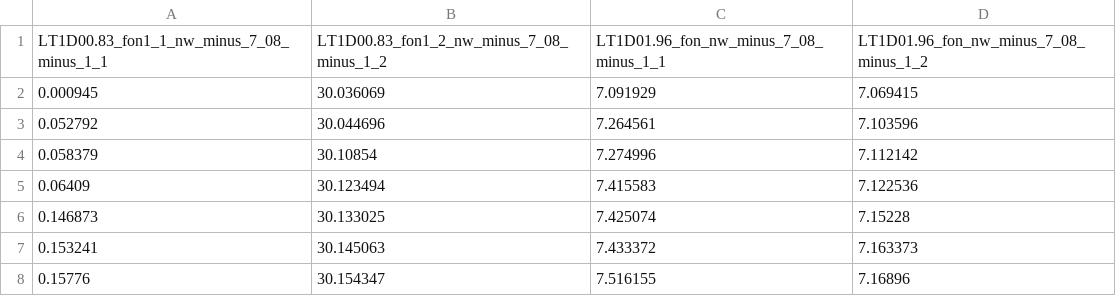
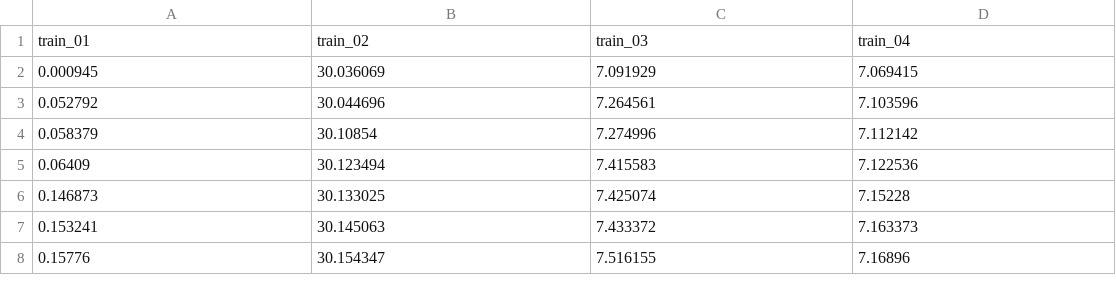
Before and after one commit to zhouhouchun/SpikeTrainPatternDetector-STPD, a CSV file: inst/extdata/STN_2017_subset.csv, drawn as a sheet; only a part is shown; removed rows and columns are numbered as before the commit, all else as after; the diff names each change by its address in the sheet, - before the commit and + after, or states it on an @@ line.

```diff
--- a/inst/extdata/STN_2017_subset.csv
+++ b/inst/extdata/STN_2017_subset.csv
-row 1: LT1D00.83_fon1_1_nw_minus_7_08_minus_1_1 | LT1D00.83_fon1_2_nw_minus_7_08_minus_1_2 | LT1D01.96_fon_nw_minus_7_08_minus_1_1 | LT1D01.96_fon_nw_minus_7_08_minus_1_2
+row 1: train_01 | train_02 | train_03 | train_04
```
Also changed, not shown: 9 other files.
